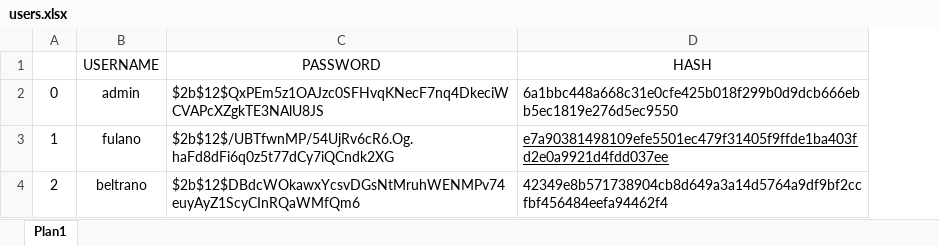
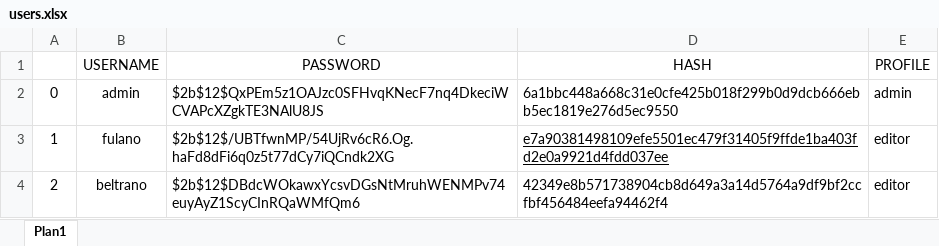
Before and after one commit to cleytonmuto/certificacao-1, an Excel workbook: resources/users.xlsx, sheet Plan1, drawn as a sheet; values as stored, in another font and other column widths than the file's, no borders; the diff names each change by its address in the sheet, - before the commit and + after, or states it on an @@ line.

Commit message:
fix: added two profiles - admin and editor

```diff
--- a/resources/users.xlsx (sheet Plan1)
+++ b/resources/users.xlsx (sheet Plan1)
+column E (PROFILE), rows 2-4: admin | editor | editor
```
Also changed, not shown: 3 other files.
